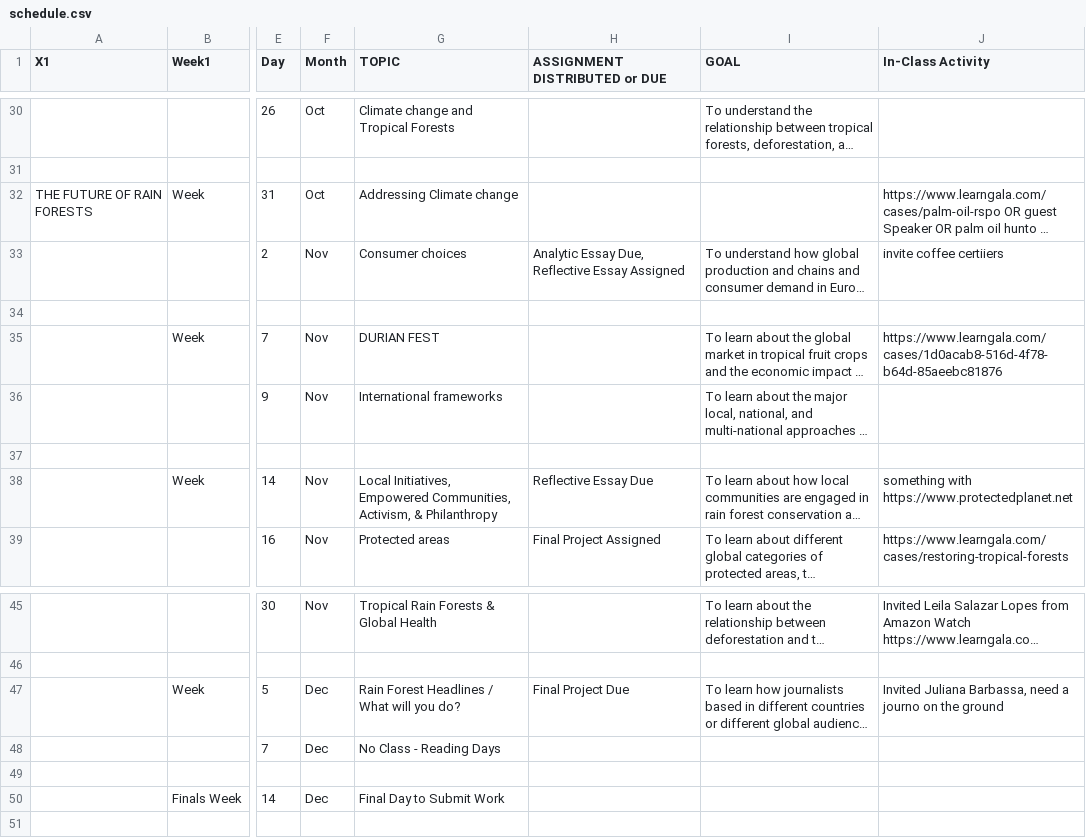
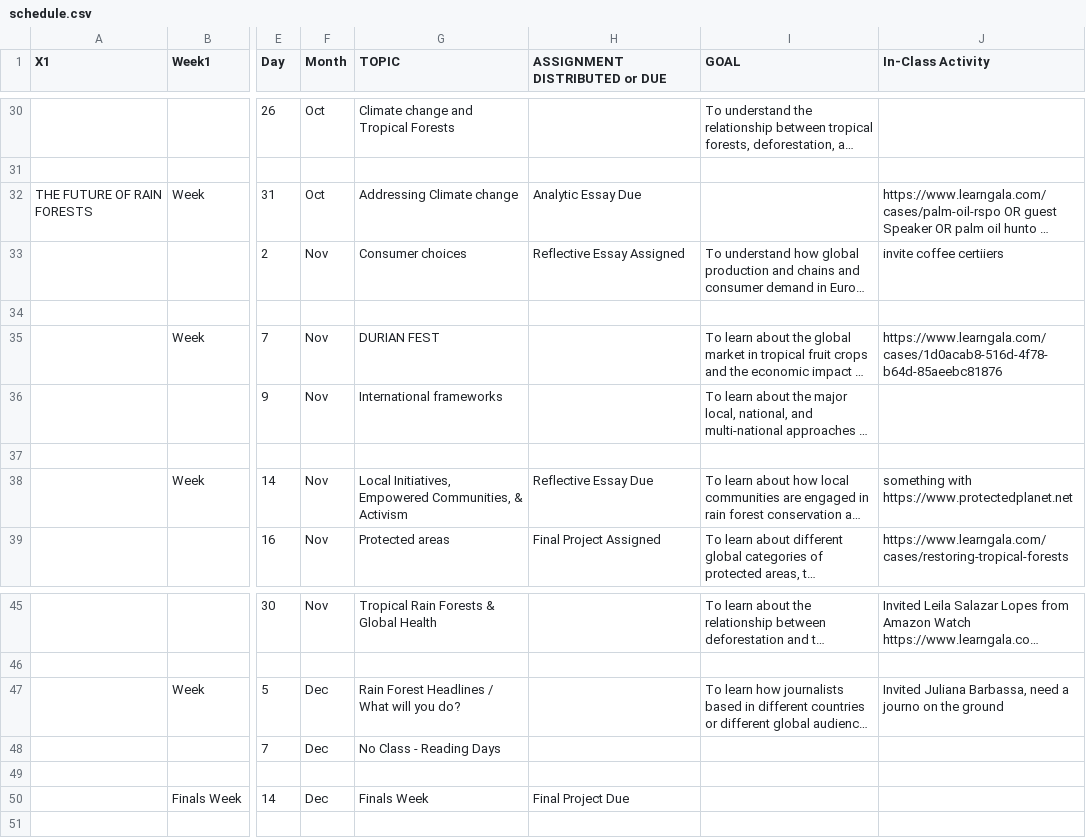
Before and after one commit to BrunaLab/wis2323_RainForests, a CSV file: class_materials/syllabus/syllabus_sections/schedule.csv, drawn as a sheet; only a part is shown, gaps mark what is left out; long unchanged cells end in …; the diff names each change by its address in the sheet, - before the commit and + after, or states it on an @@ line.

```diff
--- a/class_materials/syllabus/syllabus_sections/schedule.csv
+++ b/class_materials/syllabus/syllabus_sections/schedule.csv
-H32 (ASSIGNMENT DISTRIBUTED or DUE): (empty)
+H32 (ASSIGNMENT DISTRIBUTED or DUE): Analytic Essay Due
-H33 (ASSIGNMENT DISTRIBUTED or DUE): Analytic Essay Due, Reflective Essay Assigned
+H33 (ASSIGNMENT DISTRIBUTED or DUE): Reflective Essay Assigned
-G38 (TOPIC): …Empowered Communities, Activism, & Philanthropy
+G38 (TOPIC): …Empowered Communities, & Activism
-H47 (ASSIGNMENT DISTRIBUTED or DUE): Final Project Due
+H47 (ASSIGNMENT DISTRIBUTED or DUE): (empty)
-G50 (TOPIC): Final Day to Submit Work
+G50 (TOPIC): Finals Week
-H50 (ASSIGNMENT DISTRIBUTED or DUE): (empty)
+H50 (ASSIGNMENT DISTRIBUTED or DUE): Final Project Due
```
Also changed, not shown: class_materials/syllabus/syllabus_sections/assignments.csv, 14 other files.
